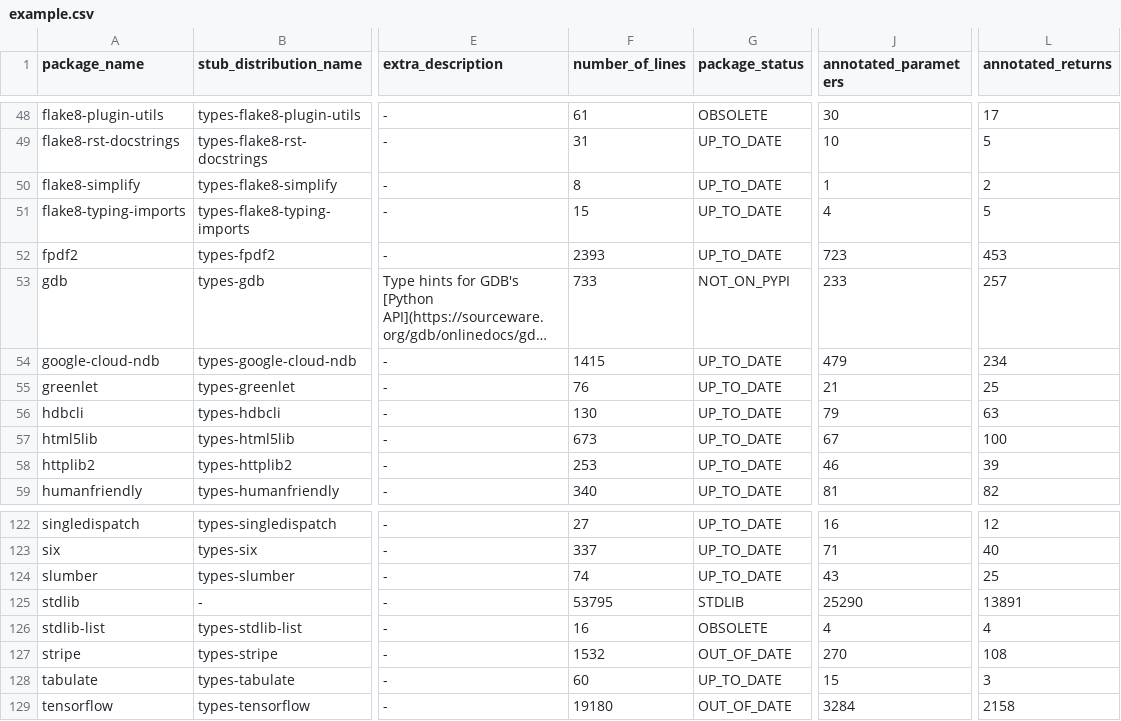
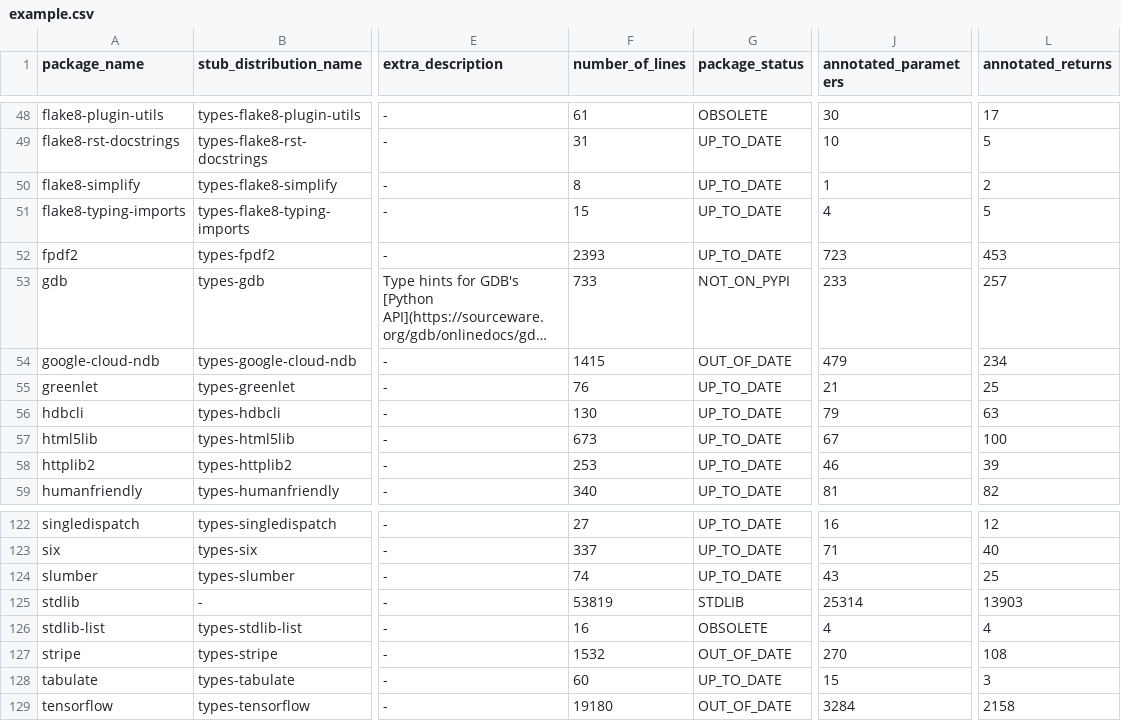
Before and after one commit to AlexWaygood/typeshed-stats, a CSV file: examples/example.csv, drawn as a sheet; only a part is shown, gaps mark what is left out; long unchanged cells end in …; the diff names each change by its address in the sheet, - before the commit and + after, or states it on an @@ line.

Commit message:
👷 Automated regeneration of examples and docs

```diff
--- a/examples/example.csv
+++ b/examples/example.csv
-G54 (package_status): UP_TO_DATE
+G54 (package_status): OUT_OF_DATE
-F125 (number_of_lines): 53795
+F125 (number_of_lines): 53819
-J125 (annotated_parameters): 25290
+J125 (annotated_parameters): 25314
-L125 (annotated_returns): 13891
+L125 (annotated_returns): 13903
```
Also changed, not shown: 2 other files.
